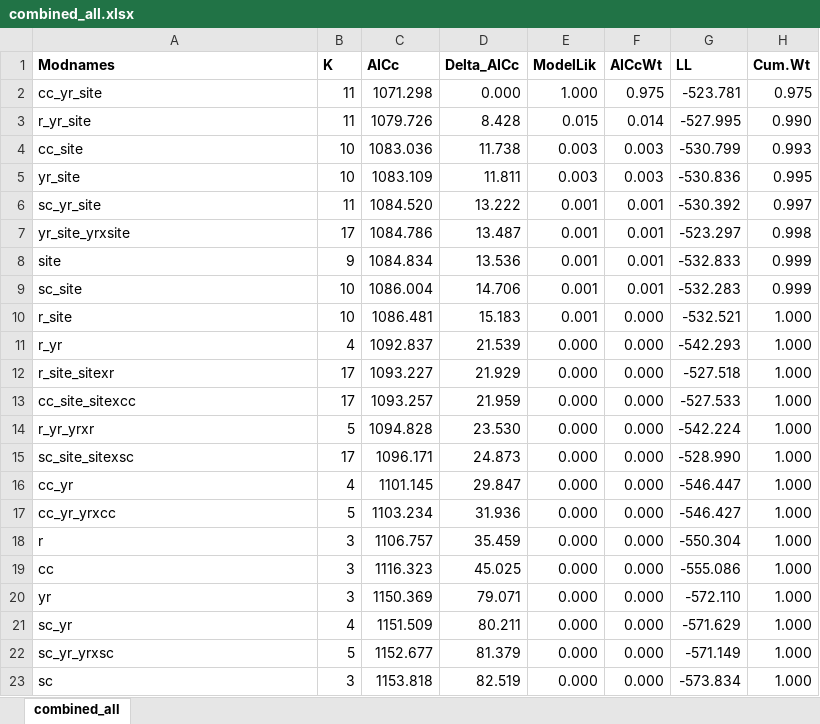
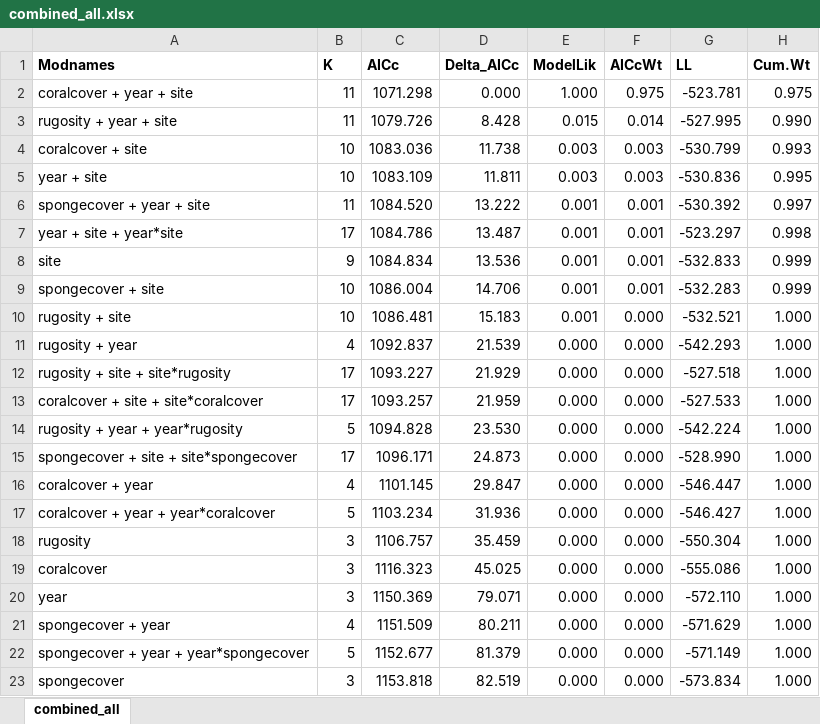
Before and after one commit to nicole-keefner/Analysis, an Excel workbook: Results_May_15_mostrecentupdateMay22/combined_all.xlsx, sheet combined_all, drawn as a sheet; values as stored, in another font and other column widths than the file's, no borders; the diff names each change by its address in the sheet, - before the commit and + after, or states it on an @@ line.

Commit message:
added new figures for the sponge and fish predictions that split up the sites to make it easier to see CI's; made models in AIC tables more interpretable

```diff
--- a/Results_May_15_mostrecentupdateMay22/combined_all.xlsx (sheet combined_all)
+++ b/Results_May_15_mostrecentupdateMay22/combined_all.xlsx (sheet combined_all)
-A2 (Modnames): cc_yr_site
+A2 (Modnames): coralcover + year + site
-A3 (Modnames): r_yr_site
+A3 (Modnames): rugosity + year + site
-A4 (Modnames): cc_site
+A4 (Modnames): coralcover + site
-A5 (Modnames): yr_site
+A5 (Modnames): year + site
-A6 (Modnames): sc_yr_site
+A6 (Modnames): spongecover + year + site
-A7 (Modnames): yr_site_yrxsite
+A7 (Modnames): year + site + year*site
-A9 (Modnames): sc_site
+A9 (Modnames): spongecover + site
-A10 (Modnames): r_site
+A10 (Modnames): rugosity + site
-A11 (Modnames): r_yr
+A11 (Modnames): rugosity + year
-A12 (Modnames): r_site_sitexr
+A12 (Modnames): rugosity + site + site*rugosity
-A13 (Modnames): cc_site_sitexcc
+A13 (Modnames): coralcover + site + site*coralcover
-A14 (Modnames): r_yr_yrxr
+A14 (Modnames): rugosity + year + year*rugosity
-A15 (Modnames): sc_site_sitexsc
+A15 (Modnames): spongecover + site + site*spongecover
-A16 (Modnames): cc_yr
+A16 (Modnames): coralcover + year
-A17 (Modnames): cc_yr_yrxcc
+A17 (Modnames): coralcover + year + year*coralcover
-A18 (Modnames): r
+A18 (Modnames): rugosity
-A19 (Modnames): cc
+A19 (Modnames): coralcover
-A20 (Modnames): yr
+A20 (Modnames): year
-A21 (Modnames): sc_yr
+A21 (Modnames): spongecover + year
-A22 (Modnames): sc_yr_yrxsc
+A22 (Modnames): spongecover + year + year*spongecover
-A23 (Modnames): sc
+A23 (Modnames): spongecover
```
Also changed, not shown: Results_May_15_mostrecentupdateMay22/combined_r.xlsx, Results_May_15_mostrecentupdateMay22/coral_all.xlsx, 12 other files.
